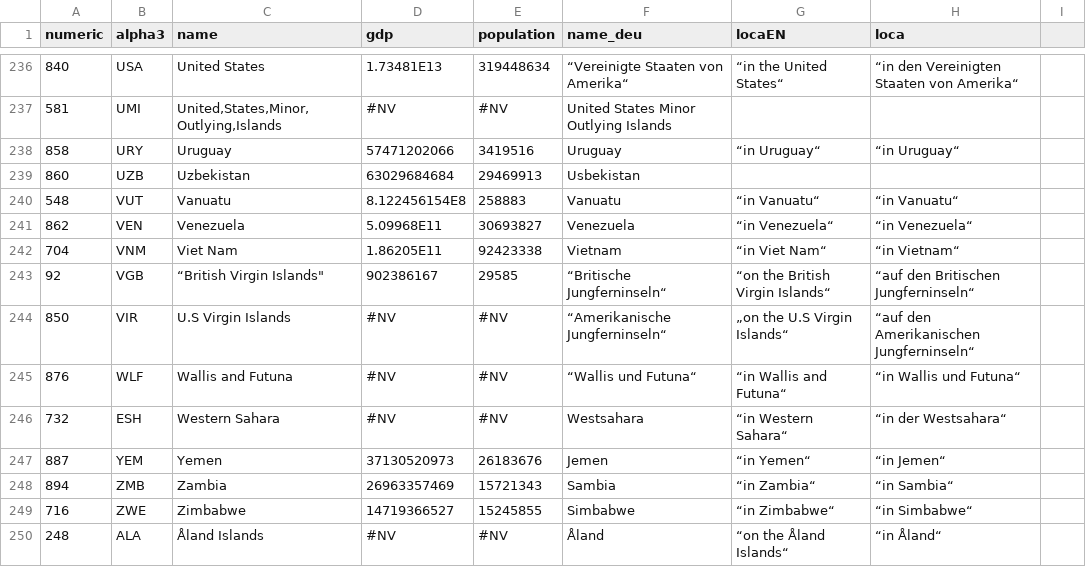
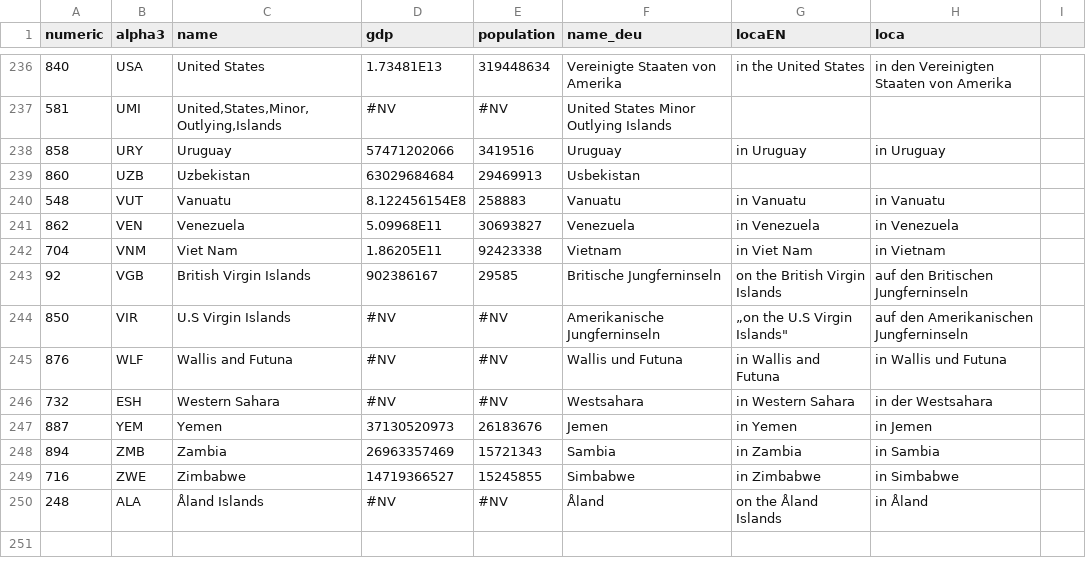
Before and after one commit to lokaler/globization, a CSV file: src/data/master.csv, drawn as a sheet; only a part is shown, gaps mark what is left out; the diff covers the shown part only; the diff names each change by its address in the sheet, - before the commit and + after, or states it on an @@ line.

```diff
--- a/src/data/master.csv
+++ b/src/data/master.csv
-F236 (name_deu): “Vereinigte Staaten von Amerika“
+F236 (name_deu): Vereinigte Staaten von Amerika
-G236 (locaEN): “in the United States“
+G236 (locaEN): in the United States
-H236 (loca): “in den Vereinigten Staaten von Amerika“
+H236 (loca): in den Vereinigten Staaten von Amerika
-G238 (locaEN): “in Uruguay“
+G238 (locaEN): in Uruguay
-H238 (loca): “in Uruguay“
+H238 (loca): in Uruguay
-G240 (locaEN): “in Vanuatu“
+G240 (locaEN): in Vanuatu
-H240 (loca): “in Vanuatu“
+H240 (loca): in Vanuatu
-G241 (locaEN): “in Venezuela“
+G241 (locaEN): in Venezuela
-H241 (loca): “in Venezuela“
+H241 (loca): in Venezuela
-G242 (locaEN): “in Viet Nam“
+G242 (locaEN): in Viet Nam
-H242 (loca): “in Vietnam“
+H242 (loca): in Vietnam
-C243 (name): “British Virgin Islands"
+C243 (name): British Virgin Islands
-F243 (name_deu): “Britische Jungferninseln“
+F243 (name_deu): Britische Jungferninseln
-G243 (locaEN): “on the British Virgin Islands“
+G243 (locaEN): on the British Virgin Islands
-H243 (loca): “auf den Britischen Jungferninseln“
+H243 (loca): auf den Britischen Jungferninseln
-F244 (name_deu): “Amerikanische Jungferninseln“
+F244 (name_deu): Amerikanische Jungferninseln
-G244 (locaEN): „on the U.S Virgin Islands“
+G244 (locaEN): „on the U.S Virgin Islands"
-H244 (loca): “auf den Amerikanischen Jungferninseln“
+H244 (loca): auf den Amerikanischen Jungferninseln
-F245 (name_deu): “Wallis und Futuna“
+F245 (name_deu): Wallis und Futuna
-G245 (locaEN): “in Wallis and Futuna“
+G245 (locaEN): in Wallis and Futuna
-H245 (loca): “in Wallis und Futuna“
+H245 (loca): in Wallis und Futuna
-G246 (locaEN): “in Western Sahara“
+G246 (locaEN): in Western Sahara
-H246 (loca): “in der Westsahara“
+H246 (loca): in der Westsahara
-G247 (locaEN): “in Yemen“
+G247 (locaEN): in Yemen
-H247 (loca): “in Jemen“
+H247 (loca): in Jemen
-G248 (locaEN): “in Zambia“
+G248 (locaEN): in Zambia
-H248 (loca): “in Sambia“
+H248 (loca): in Sambia
-G249 (locaEN): “in Zimbabwe“
+G249 (locaEN): in Zimbabwe
-H249 (loca): “in Simbabwe“
+H249 (loca): in Simbabwe
-G250 (locaEN): “on the Åland Islands“
+G250 (locaEN): on the Åland Islands
-H250 (loca): “in Åland“
+H250 (loca): in Åland
```
Also changed, not shown: 68 edited cells elsewhere in this file.
